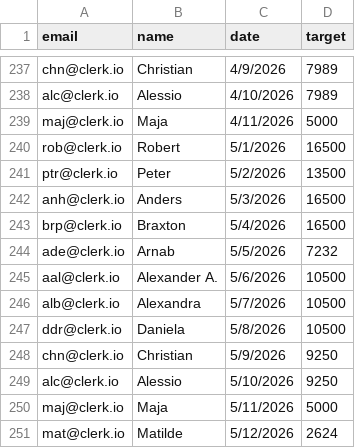
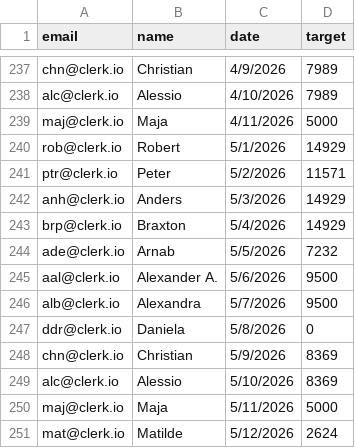
Before and after one commit to ncr-sketch/mrr-dashboard, a CSV file: targets.csv, drawn as a sheet; only a part is shown, gaps mark what is left out.

Commit message:
Update targets.csv

```diff
--- a/targets.csv
+++ b/targets.csv
@@ -239,12 +239,12 @@ alc@clerk.io,Alessio,4/10/2026,7989
 maj@clerk.io,Maja,4/11/2026,5000
-rob@clerk.io,Robert,5/1/2026,16500
-ptr@clerk.io,Peter,5/2/2026,13500
-anh@clerk.io,Anders,5/3/2026,16500
-brp@clerk.io,Braxton,5/4/2026,16500
+rob@clerk.io,Robert,5/1/2026,14929
+ptr@clerk.io,Peter,5/2/2026,11571
+anh@clerk.io,Anders,5/3/2026,14929
+brp@clerk.io,Braxton,5/4/2026,14929
 ade@clerk.io,Arnab,5/5/2026,7232
-aal@clerk.io,Alexander A.,5/6/2026,10500
-alb@clerk.io,Alexandra,5/7/2026,10500
-ddr@clerk.io,Daniela,5/8/2026,10500
-chn@clerk.io,Christian,5/9/2026,9250
-alc@clerk.io,Alessio,5/10/2026,9250
+aal@clerk.io,Alexander A.,5/6/2026,9500
+alb@clerk.io,Alexandra,5/7/2026,9500
+ddr@clerk.io,Daniela,5/8/2026,0
+chn@clerk.io,Christian,5/9/2026,8369
+alc@clerk.io,Alessio,5/10/2026,8369
 maj@clerk.io,Maja,5/11/2026,5000
```
